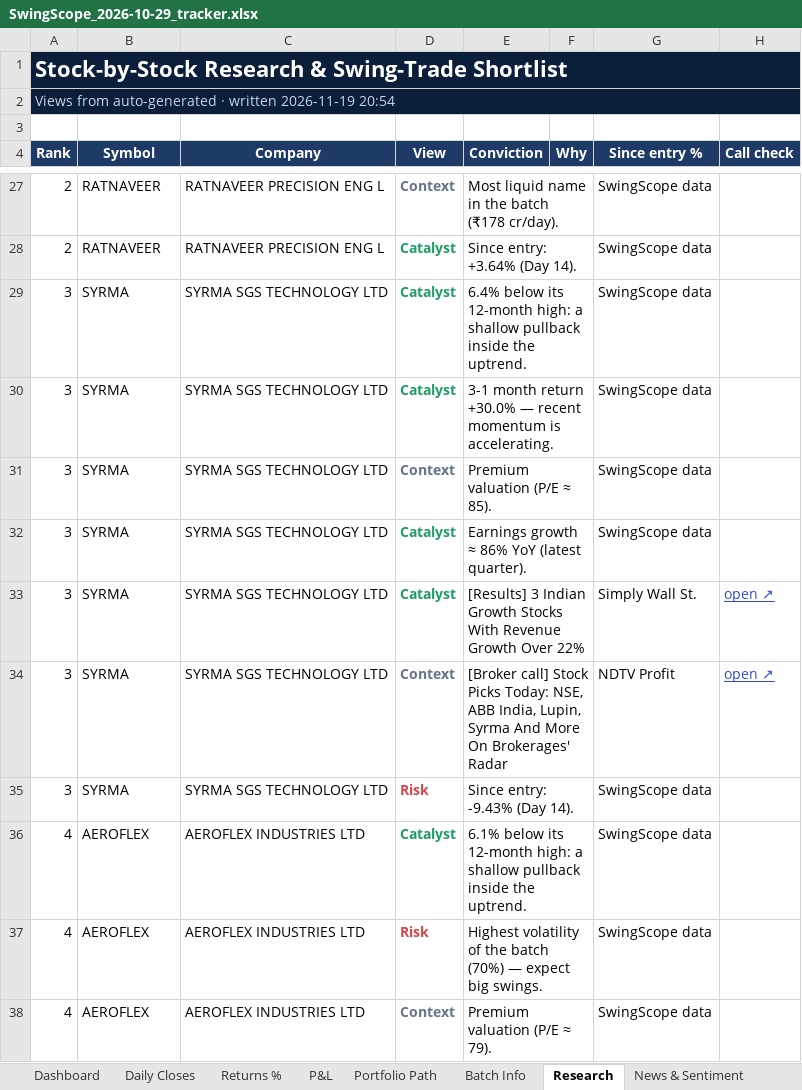
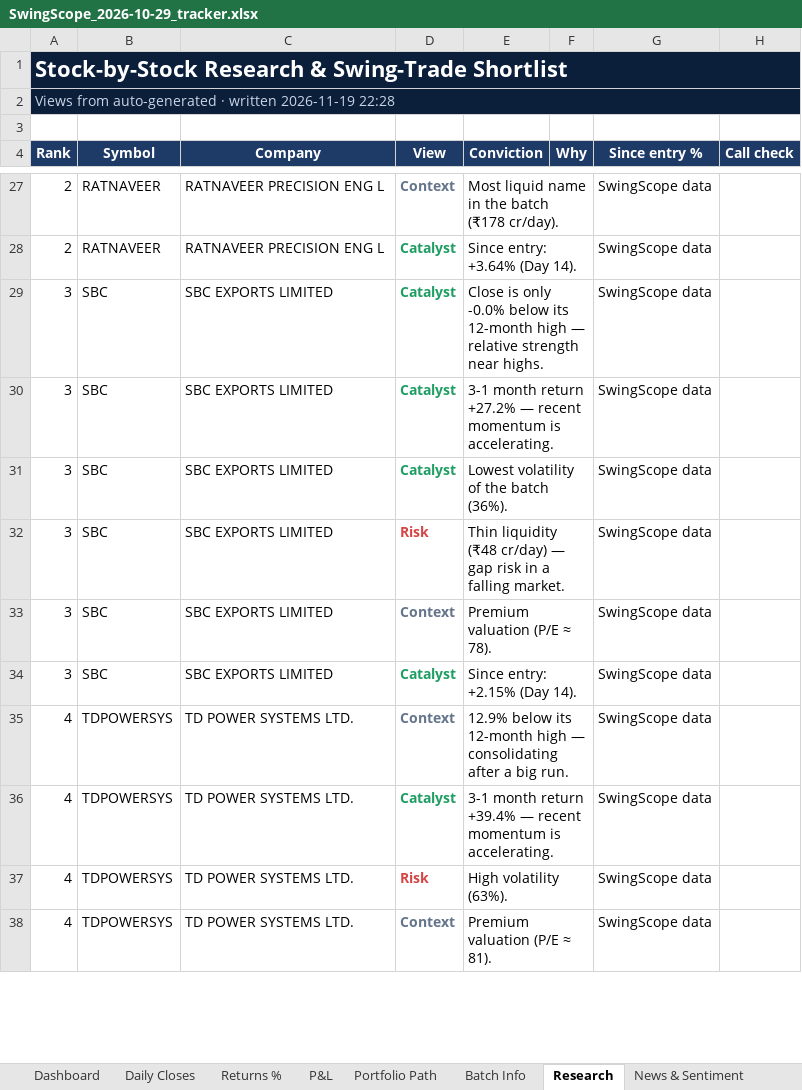
Before and after one commit to compukidsdgp-creator/Swing-Card, an Excel workbook: data/batches/2026-10-29/SwingScope_2026-10-29_tracker.xlsx, sheet Research, drawn as a sheet; only a part is shown, gaps mark what is left out; values as stored, in another font and other column widths than the file's, no borders; conditional formats not drawn; removed rows and columns are numbered as before the commit, all else as after; the diff covers the shown part only; the diff names each change by its address in the sheet, - before the commit and + after, or states it on an @@ line.

```diff
--- a/data/batches/2026-10-29/SwingScope_2026-10-29_tracker.xlsx (sheet Research)
+++ b/data/batches/2026-10-29/SwingScope_2026-10-29_tracker.xlsx (sheet Research)
-A2 (Rank): …written 2026-11-19 20:54
+A2 (Rank): …written 2026-11-19 22:28
-B29:B30 (Symbol): SYRMA
+B29:B30 (Symbol): SBC
-C29:C30 (Company): SYRMA SGS TECHNOLOGY LTD
+C29:C30 (Company): SBC EXPORTS LIMITED
-E29 (Conviction): 6.4% below its 12-month high: a shallow pullback inside the uptrend.
+E29 (Conviction): Close is only -0.0% below its 12-month high — relative strength near highs.
-E30 (Conviction): …month return +30.0% — recent…
+E30 (Conviction): …month return +27.2% — recent…
+row 31: 3 | SBC | SBC EXPORTS LIMITED | Catalyst | Lowest volatility of the batch (36%). |  | SwingScope data
+row 32: 3 | SBC | SBC EXPORTS LIMITED | Risk | Thin liquidity (₹48 cr/day) — gap risk in a falling market. |  | SwingScope data
-B33:B34 (Symbol): SYRMA
+B33:B34 (Symbol): SBC
-C33:C34 (Company): SYRMA SGS TECHNOLOGY LTD
+C33:C34 (Company): SBC EXPORTS LIMITED
-E33 (Conviction): Premium valuation (P/E ≈ 85).
+E33 (Conviction): Premium valuation (P/E ≈ 78).
-E34 (Conviction): Earnings growth ≈ 86% YoY (latest quarter).
+E34 (Conviction): Since entry: +2.15% (Day 14).
-row 33: 3 | SYRMA | SYRMA SGS TECHNOLOGY LTD | Catalyst | [Results] 3 Indian Growth Stocks With Revenue Growth Over 22% |  | Simply Wall St. | open ↗
-row 34: 3 | SYRMA | SYRMA SGS TECHNOLOGY LTD | Context | [Broker call] Stock Picks Today: NSE, ABB India, Lupin, Syrma And More On Brokerages' Radar |  | NDTV Profit | open ↗
-row 35: 3 | SYRMA | SYRMA SGS TECHNOLOGY LTD | Risk | Since entry: -9.43% (Day 14). |  | SwingScope data
+row 35: 4 | TDPOWERSYS | TD POWER SYSTEMS LTD. | Context | 12.9% below its 12-month high — consolidating after a big run. |  | SwingScope data
-B36:B38 (Symbol): AEROFLEX
+B36:B38 (Symbol): TDPOWERSYS
-C36:C38 (Company): AEROFLEX INDUSTRIES LTD
+C36:C38 (Company): TD POWER SYSTEMS LTD.
-E36 (Conviction): 6.1% below its 12-month high: a shallow pullback inside the uptrend.
+E36 (Conviction): 3-1 month return +39.4% — recent momentum is accelerating.
-E37 (Conviction): Highest volatility of the batch (70%) — expect big swings.
+E37 (Conviction): High volatility (63%).
-E38 (Conviction): Premium valuation (P/E ≈ 79).
+E38 (Conviction): Premium valuation (P/E ≈ 81).
```
Also changed, not shown: 2 added rows, 7 removed rows, 57 edited cells and cell formats elsewhere in this sheet, sheet News & Sentiment, sheet Dashboard, sheet Daily Closes, 3 other files.
